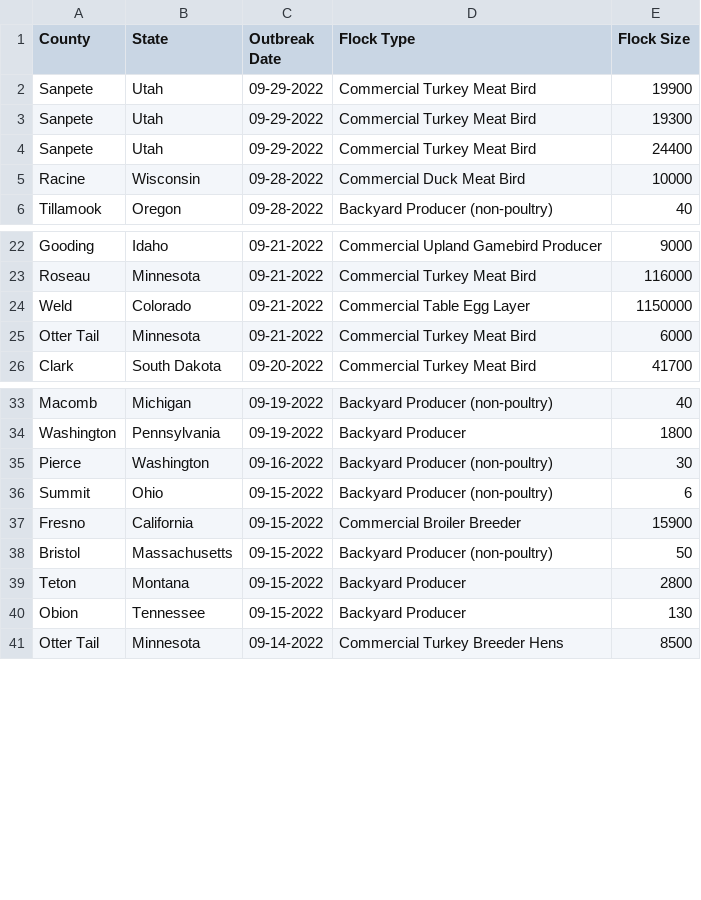
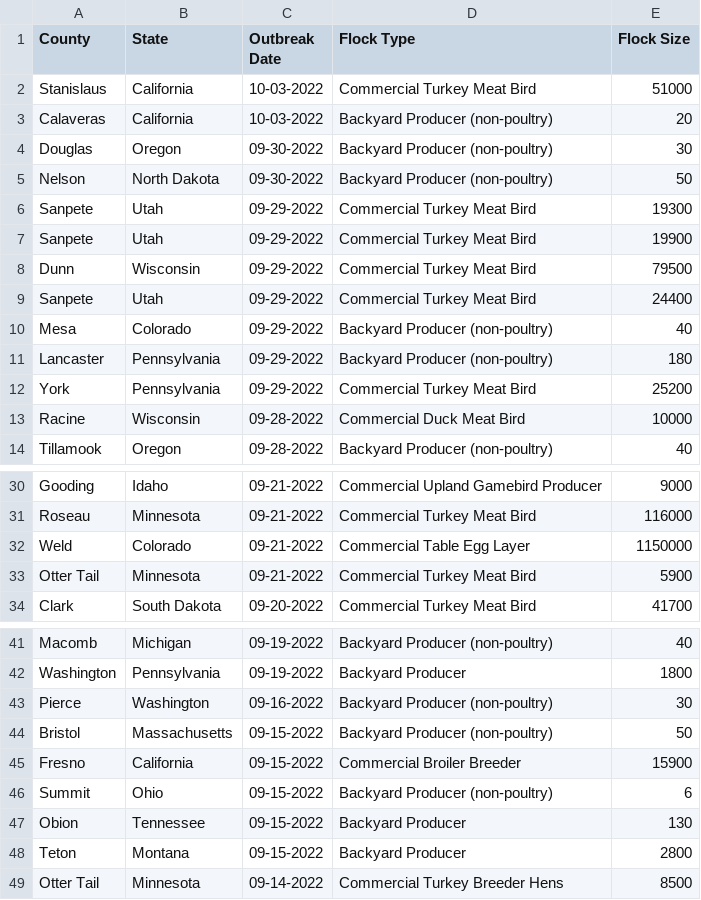
Before and after one commit to simonw/scrape-us-avian-flu, a CSV file: commercial-backyard-flocks.csv, drawn as a sheet; only a part is shown, gaps mark what is left out.

```diff
--- a/commercial-backyard-flocks.csv
+++ b/commercial-backyard-flocks.csv
@@ -1,5 +1,13 @@
 "County","State","Outbreak Date","Flock Type","Flock Size"
+"Stanislaus","California","10-03-2022","Commercial Turkey Meat Bird","51000"
+"Calaveras","California","10-03-2022","Backyard Producer (non-poultry)","20"
+"Douglas","Oregon","09-30-2022","Backyard Producer (non-poultry)","30"
+"Nelson","North Dakota","09-30-2022","Backyard Producer (non-poultry)","50"
+"Sanpete","Utah","09-29-2022","Commercial Turkey Meat Bird","19300"
 "Sanpete","Utah","09-29-2022","Commercial Turkey Meat Bird","19900"
-"Sanpete","Utah","09-29-2022","Commercial Turkey Meat Bird","19300"
+"Dunn","Wisconsin","09-29-2022","Commercial Turkey Meat Bird","79500"
 "Sanpete","Utah","09-29-2022","Commercial Turkey Meat Bird","24400"
+"Mesa","Colorado","09-29-2022","Backyard Producer (non-poultry)","40"
+"Lancaster","Pennsylvania","09-29-2022","Backyard Producer (non-poultry)","180"
+"York","Pennsylvania","09-29-2022","Commercial Turkey Meat Bird","25200"
 "Racine","Wisconsin","09-28-2022","Commercial Duck Meat Bird","10000"
@@ -24,3 +32,3 @@
 "Weld","Colorado","09-21-2022","Commercial Table Egg Layer","1150000"
-"Otter Tail","Minnesota","09-21-2022","Commercial Turkey Meat Bird","6000"
+"Otter Tail","Minnesota","09-21-2022","Commercial Turkey Meat Bird","5900"
 "Clark","South Dakota","09-20-2022","Commercial Turkey Meat Bird","41700"
@@ -35,7 +43,7 @@
 "Pierce","Washington","09-16-2022","Backyard Producer (non-poultry)","30"
+"Bristol","Massachusetts","09-15-2022","Backyard Producer (non-poultry)","50"
+"Fresno","California","09-15-2022","Commercial Broiler Breeder","15900"
 "Summit","Ohio","09-15-2022","Backyard Producer (non-poultry)","6"
-"Fresno","California","09-15-2022","Commercial Broiler Breeder","15900"
-"Bristol","Massachusetts","09-15-2022","Backyard Producer (non-poultry)","50"
+"Obion","Tennessee","09-15-2022","Backyard Producer","130"
 "Teton","Montana","09-15-2022","Backyard Producer","2800"
-"Obion","Tennessee","09-15-2022","Backyard Producer","130"
 "Otter Tail","Minnesota","09-14-2022","Commercial Turkey Breeder Hens","8500"
```
